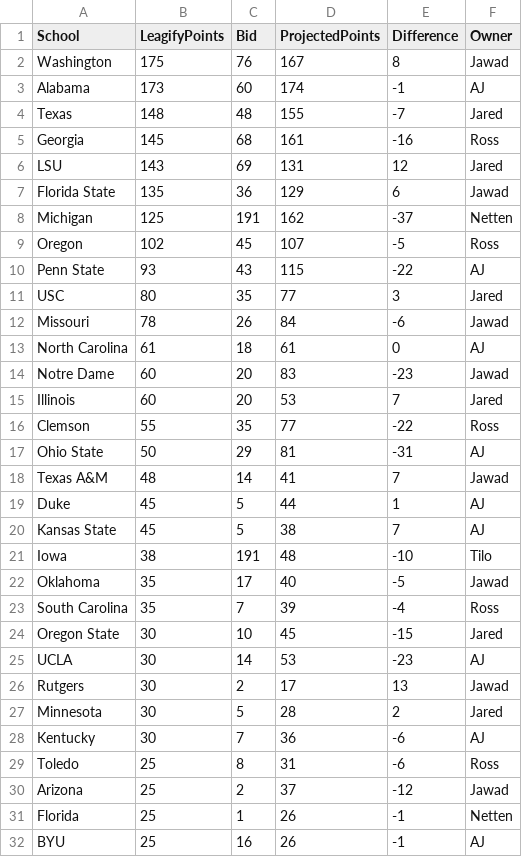
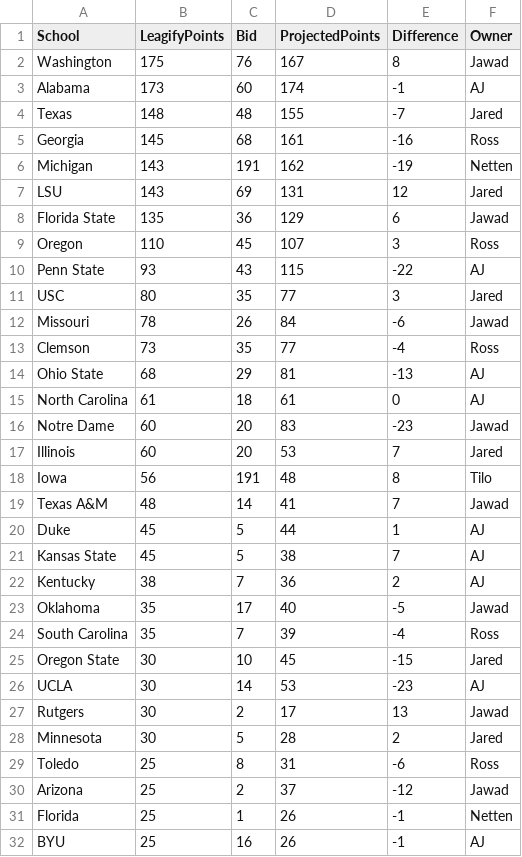
Before and after one commit to zo0o0ot/draft-scorer-nfl, a CSV file: leagify-result-stats/2024/2024DraftPointsBySchool.csv, drawn as a sheet; only a part is shown.

```diff
--- a/leagify-result-stats/2024/2024DraftPointsBySchool.csv
+++ b/leagify-result-stats/2024/2024DraftPointsBySchool.csv
@@ -5,6 +5,6 @@ Texas,148,48,155,-7,Jared
 Georgia,145,68,161,-16,Ross
+Michigan,143,191,162,-19,Netten
 LSU,143,69,131,12,Jared
 Florida State,135,36,129,6,Jawad
-Michigan,125,191,162,-37,Netten
-Oregon,102,45,107,-5,Ross
+Oregon,110,45,107,3,Ross
 Penn State,93,43,115,-22,AJ
@@ -12,2 +12,4 @@ USC,80,35,77,3,Jared
 Missouri,78,26,84,-6,Jawad
+Clemson,73,35,77,-4,Ross
+Ohio State,68,29,81,-13,AJ
 North Carolina,61,18,61,0,AJ
@@ -15,4 +17,3 @@ Notre Dame,60,20,83,-23,Jawad
 Illinois,60,20,53,7,Jared
-Clemson,55,35,77,-22,Ross
-Ohio State,50,29,81,-31,AJ
+Iowa,56,191,48,8,Tilo
 Texas A&M,48,14,41,7,Jawad
@@ -20,3 +21,3 @@ Duke,45,5,44,1,AJ
 Kansas State,45,5,38,7,AJ
-Iowa,38,191,48,-10,Tilo
+Kentucky,38,7,36,2,AJ
 Oklahoma,35,17,40,-5,Jawad
@@ -27,3 +28,2 @@ Rutgers,30,2,17,13,Jawad
 Minnesota,30,5,28,2,Jared
-Kentucky,30,7,36,-6,AJ
 Toledo,25,8,31,-6,Ross
```
Also changed, not shown: leagify-result-stats/2024/2024LeagifySchoolStats.csv, 4 other files.
